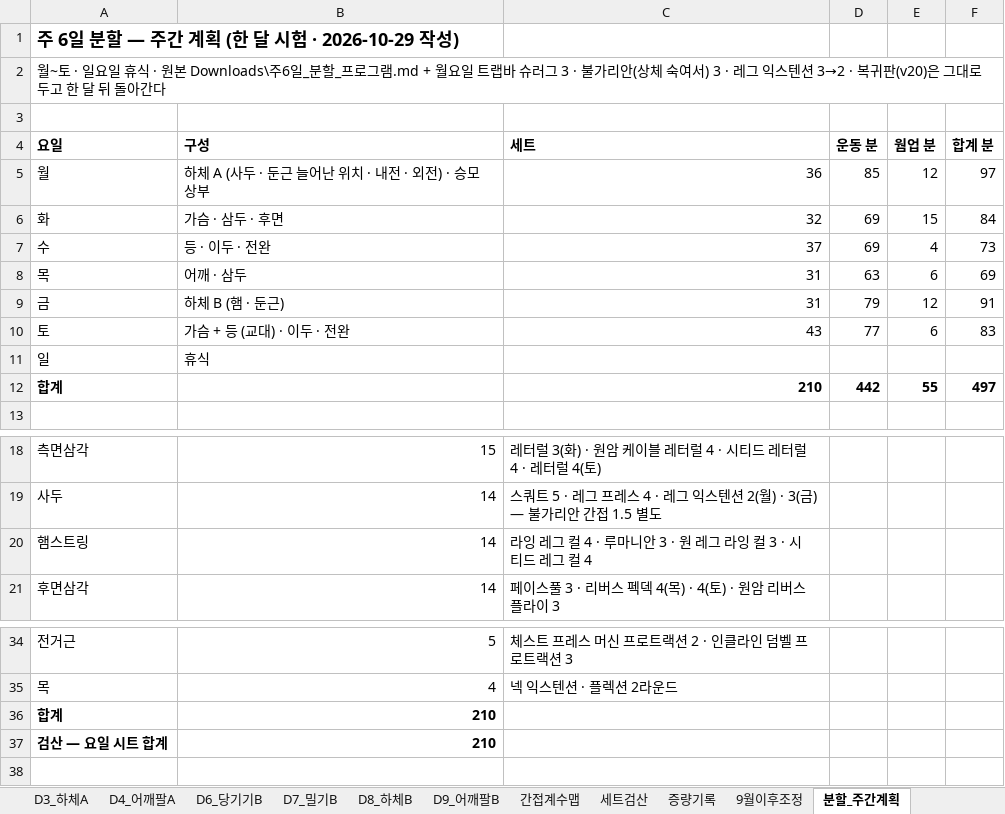
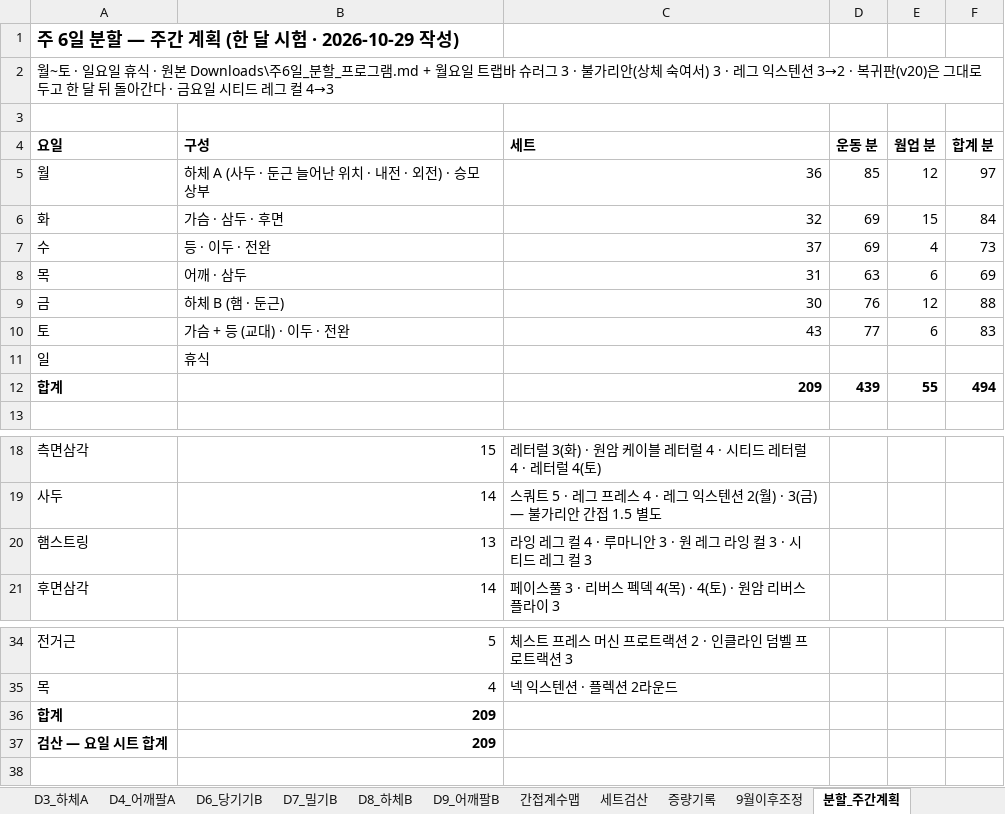
Before and after one commit to ktmffl-max/health1234, an Excel workbook: 운동프로그램_주6일분할_v21.xlsx, sheet 분할_주간계획, drawn as a sheet; only a part is shown, gaps mark what is left out; values as stored, in another font and other column widths than the file's, no borders; the diff names each change by its address in the sheet, - before the commit and + after, or states it on an @@ line.

```diff
--- a/운동프로그램_주6일분할_v21.xlsx (sheet 분할_주간계획)
+++ b/운동프로그램_주6일분할_v21.xlsx (sheet 분할_주간계획)
-A2 (요일): …돌아간다
+A2 (요일): …돌아간다 · 금요일 시티드 레그 컬 4→3
-C9 (세트): 31
+C9 (세트): 30
-D9 (운동 분): 79
+D9 (운동 분): 76
-F9 (합계 분): 91
+F9 (합계 분): 88
-C12 (세트): 210
+C12 (세트): 209
-D12 (운동 분): 442
+D12 (운동 분): 439
-F12 (합계 분): 497
+F12 (합계 분): 494
-B20 (구성): 14
+B20 (구성): 13
-C20 (세트): 라잉 레그 컬 4 · 루마니안 3 · 원 레그 라잉 컬 3 · 시티드 레그 컬 4
+C20 (세트): 라잉 레그 컬 4 · 루마니안 3 · 원 레그 라잉 컬 3 · 시티드 레그 컬 3
-B36:B37 (구성): 210
+B36:B37 (구성): 209
```
Also changed, not shown: sheet 분할_금_하체B, 1 other file.
